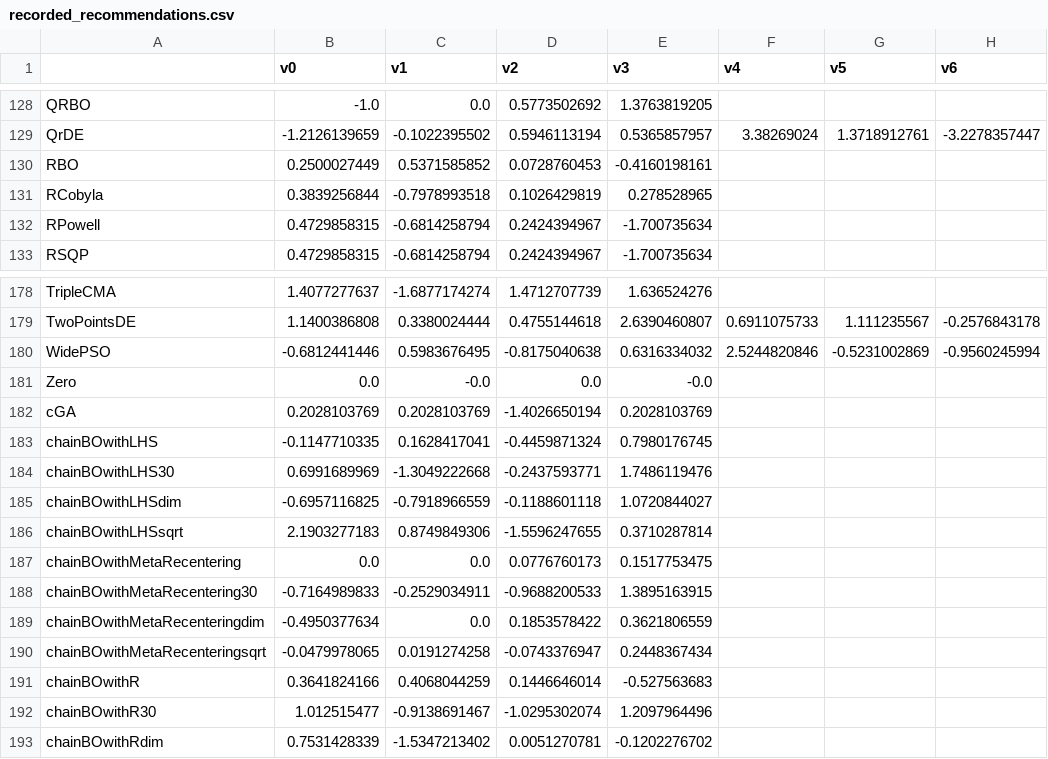
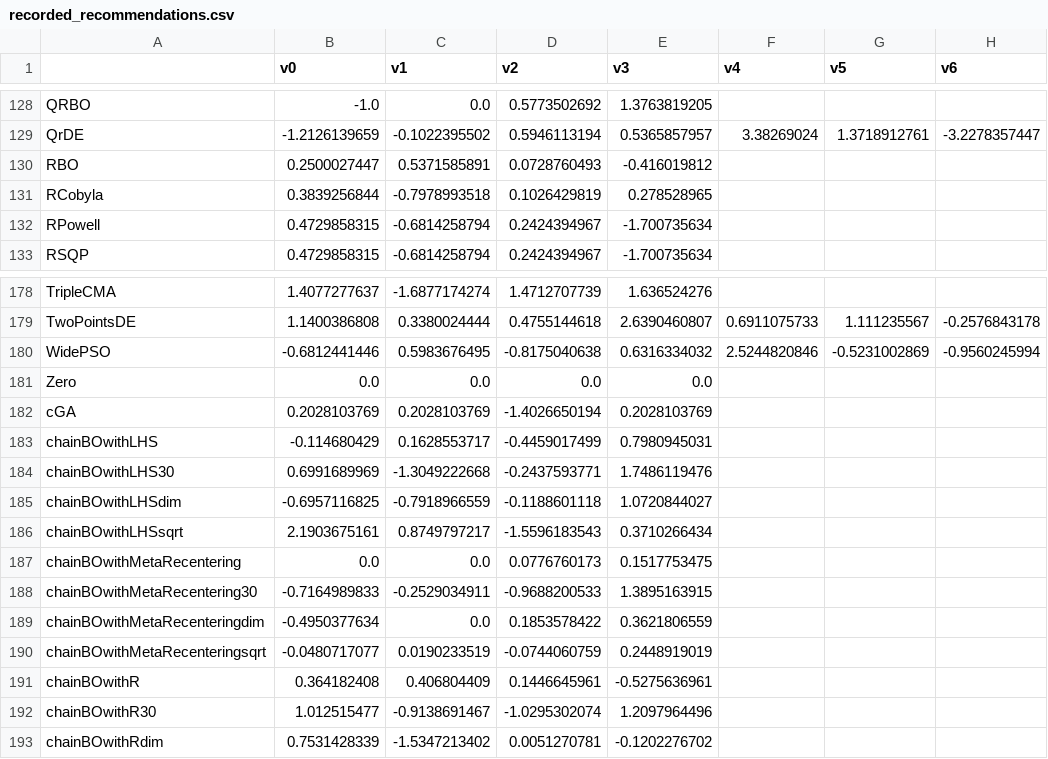
Before and after one commit to fteytaud/nevergrad, a CSV file: nevergrad/optimization/recorded_recommendations.csv, drawn as a sheet; only a part is shown, gaps mark what is left out; the diff names each change by its address in the sheet, - before the commit and + after, or states it on an @@ line.

```diff
--- a/nevergrad/optimization/recorded_recommendations.csv
+++ b/nevergrad/optimization/recorded_recommendations.csv
-B130 (v0): 0.2500027449
+B130 (v0): 0.2500027447
-C130 (v1): 0.5371585852
+C130 (v1): 0.5371585891
-D130 (v2): 0.0728760453
+D130 (v2): 0.0728760493
-E130 (v3): -0.4160198161
+E130 (v3): -0.416019812
-C181 (v1): -0.0
+C181 (v1): 0.0
-E181 (v3): -0.0
+E181 (v3): 0.0
-B183 (v0): -0.1147710335
+B183 (v0): -0.114680429
-C183 (v1): 0.1628417041
+C183 (v1): 0.1628553717
-D183 (v2): -0.4459871324
+D183 (v2): -0.4459017499
-E183 (v3): 0.7980176745
+E183 (v3): 0.7980945031
-B186 (v0): 2.1903277183
+B186 (v0): 2.1903675161
-C186 (v1): 0.8749849306
+C186 (v1): 0.8749797217
-D186 (v2): -1.5596247655
+D186 (v2): -1.5596183543
-E186 (v3): 0.3710287814
+E186 (v3): 0.3710266434
-B190 (v0): -0.0479978065
+B190 (v0): -0.0480717077
-C190 (v1): 0.0191274258
+C190 (v1): 0.0190233519
-D190 (v2): -0.0743376947
+D190 (v2): -0.0744060759
-E190 (v3): 0.2448367434
+E190 (v3): 0.2448919019
-B191 (v0): 0.3641824166
+B191 (v0): 0.364182408
-C191 (v1): 0.4068044259
+C191 (v1): 0.406804409
-D191 (v2): 0.1446646014
+D191 (v2): 0.1446645961
-E191 (v3): -0.527563683
+E191 (v3): -0.5275636961
```
Also changed, not shown: 1 other file.
